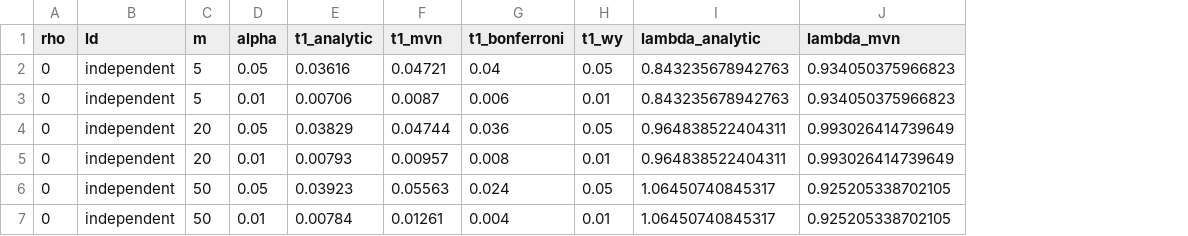
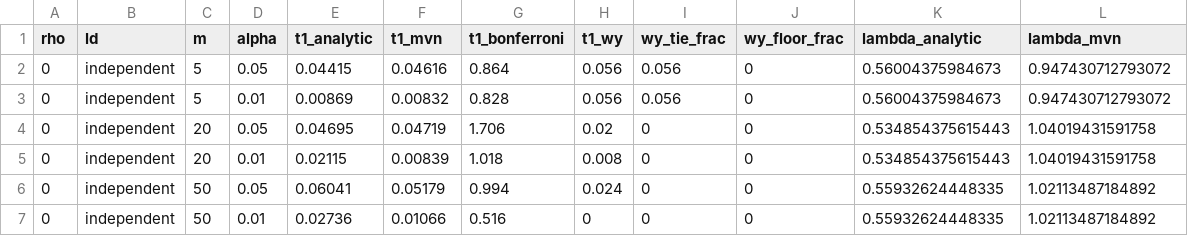
Before and after one commit to nirwan1265/CATFISH, a CSV file: catfish2/results/01_null_calibration.csv, drawn as a sheet; only a part is shown; addresses are those after the commit; the diff covers the shown part only; the diff names each change by its address in the sheet, - before the commit and + after, or states it on an @@ line.

```diff
--- a/catfish2/results/01_null_calibration.csv
+++ b/catfish2/results/01_null_calibration.csv
+column I (wy_tie_frac), rows 2-7: 0.056 | 0.056 | 0 | 0 | 0 | 0
+column J (wy_floor_frac), rows 2-7: all 0
-E2 (t1_analytic): 0.03616
+E2 (t1_analytic): 0.04415
-F2 (t1_mvn): 0.04721
+F2 (t1_mvn): 0.04616
-G2 (t1_bonferroni): 0.04
+G2 (t1_bonferroni): 0.864
-H2 (t1_wy): 0.05
+H2 (t1_wy): 0.056
-K2:K3 (lambda_analytic): 0.843235678942763
+K2:K3 (lambda_analytic): 0.56004375984673
-L2:L3 (lambda_mvn): 0.934050375966823
+L2:L3 (lambda_mvn): 0.947430712793072
-E3 (t1_analytic): 0.00706
+E3 (t1_analytic): 0.00869
-F3 (t1_mvn): 0.0087
+F3 (t1_mvn): 0.00832
-G3 (t1_bonferroni): 0.006
+G3 (t1_bonferroni): 0.828
-H3 (t1_wy): 0.01
+H3 (t1_wy): 0.056
-E4 (t1_analytic): 0.03829
+E4 (t1_analytic): 0.04695
-F4 (t1_mvn): 0.04744
+F4 (t1_mvn): 0.04719
-G4 (t1_bonferroni): 0.036
+G4 (t1_bonferroni): 1.706
-H4 (t1_wy): 0.05
+H4 (t1_wy): 0.02
-K4:K5 (lambda_analytic): 0.964838522404311
+K4:K5 (lambda_analytic): 0.534854375615443
-L4:L5 (lambda_mvn): 0.993026414739649
+L4:L5 (lambda_mvn): 1.04019431591758
-E5 (t1_analytic): 0.00793
+E5 (t1_analytic): 0.02115
-F5 (t1_mvn): 0.00957
+F5 (t1_mvn): 0.00839
-G5 (t1_bonferroni): 0.008
+G5 (t1_bonferroni): 1.018
-H5 (t1_wy): 0.01
+H5 (t1_wy): 0.008
-E6 (t1_analytic): 0.03923
+E6 (t1_analytic): 0.06041
-F6 (t1_mvn): 0.05563
+F6 (t1_mvn): 0.05179
-G6 (t1_bonferroni): 0.024
+G6 (t1_bonferroni): 0.994
-H6 (t1_wy): 0.05
+H6 (t1_wy): 0.024
-K6:K7 (lambda_analytic): 1.06450740845317
+K6:K7 (lambda_analytic): 0.55932624448335
-L6:L7 (lambda_mvn): 0.925205338702105
+L6:L7 (lambda_mvn): 1.02113487184892
-E7 (t1_analytic): 0.00784
+E7 (t1_analytic): 0.02736
-F7 (t1_mvn): 0.01261
+F7 (t1_mvn): 0.01066
-G7 (t1_bonferroni): 0.004
+G7 (t1_bonferroni): 0.516
-H7 (t1_wy): 0.01
+H7 (t1_wy): 0
```
Also changed, not shown: 72 edited cells elsewhere in this file, catfish2/results/02_breakage_stress.csv, catfish2/results/03_adaptive_loo.csv, 16 other files.
